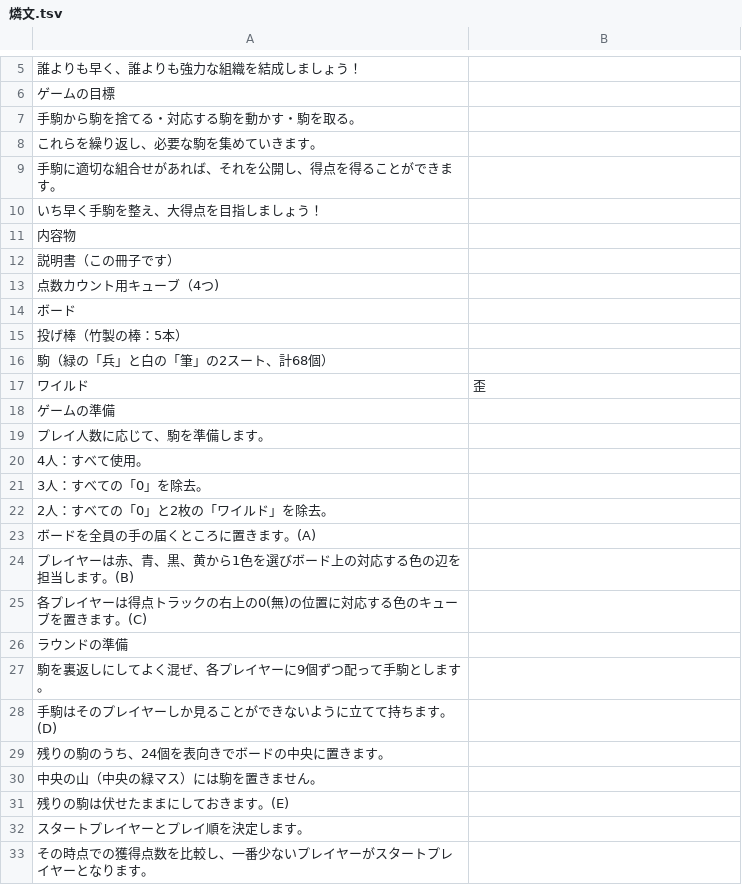
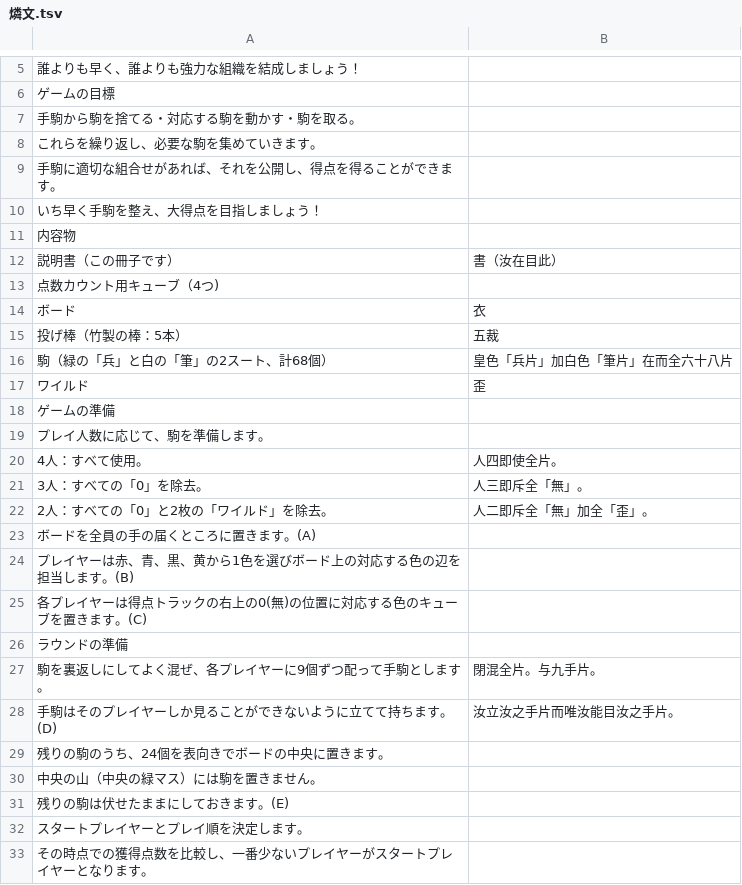
Before and after one commit to yasusho/lanerme_traditional_games, a TSV file: lauzait_cep/燐文.tsv, drawn as a sheet; only a part is shown, gaps mark what is left out; the diff covers the shown part only.

```diff
--- a/lauzait_cep/燐文.tsv
+++ b/lauzait_cep/燐文.tsv
@@ -11,7 +11,7 @@
 内容物	
-説明書（この冊子です）	
+説明書（この冊子です）	書（汝在目此）
 点数カウント用キューブ（4つ)	
-ボード	
-投げ棒（竹製の棒：5本）	
-駒（緑の「兵」と白の「筆」の2スート、計68個）	
+ボード	衣
+投げ棒（竹製の棒：5本）	五裁
+駒（緑の「兵」と白の「筆」の2スート、計68個）	皇色「兵片」加白色「筆片」在而全六十八片
 ワイルド	歪
@@ -19,5 +19,5 @@
 プレイ人数に応じて、駒を準備します。	
-4人：すべて使用。	
-3人：すべての「0」を除去。	
-2人：すべての「0」と2枚の「ワイルド」を除去。	
+4人：すべて使用。	人四即使全片。
+3人：すべての「0」を除去。	人三即斥全「無」。
+2人：すべての「0」と2枚の「ワイルド」を除去。	人二即斥全「無」加全「歪」。
 ボードを全員の手の届くところに置きます。(A)	
@@ -26,4 +26,4 @@
 ラウンドの準備	
-駒を裏返しにしてよく混ぜ、各プレイヤーに9個ずつ配って手駒とします。	
-手駒はそのプレイヤーしか見ることができないように立てて持ちます。(D)	
+駒を裏返しにしてよく混ぜ、各プレイヤーに9個ずつ配って手駒とします。	閉混全片。与九手片。
+手駒はそのプレイヤーしか見ることができないように立てて持ちます。(D)	汝立汝之手片而唯汝能目汝之手片。
 残りの駒のうち、24個を表向きでボードの中央に置きます。	
```
Also changed, not shown: 2 added rows and 42 edited cells elsewhere in this file.
